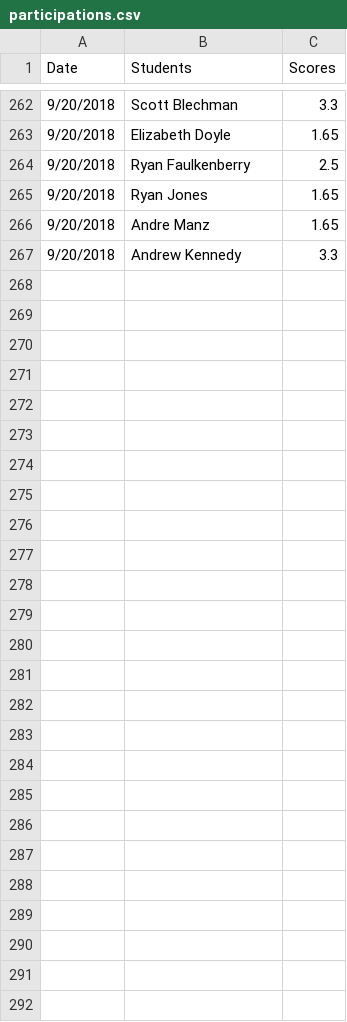
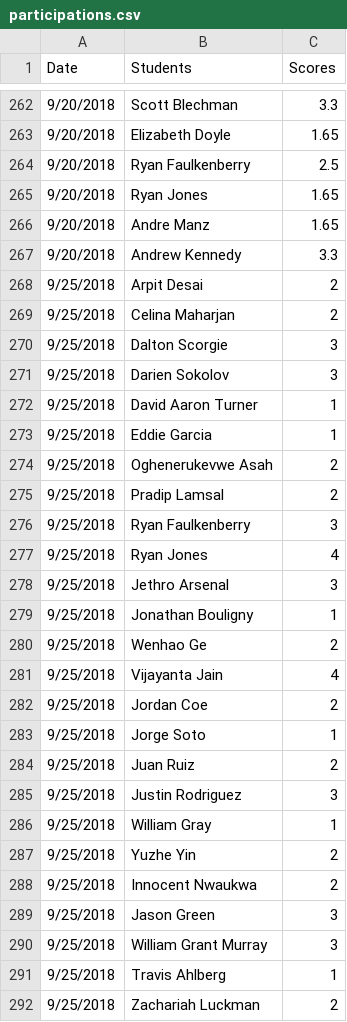
Before and after one commit to iDataVisualizationLab/CS4352_Fall2018, a CSV file: testJS/data/participations.csv, drawn as a sheet; only a part is shown, gaps mark what is left out; the diff names each change by its address in the sheet, - before the commit and + after, or states it on an @@ line.

Commit message:
update part 9/25

```diff
--- a/testJS/data/participations.csv
+++ b/testJS/data/participations.csv
+row 268: 9/25/2018 | Arpit Desai | 2
+row 269: 9/25/2018 | Celina Maharjan | 2
+row 270: 9/25/2018 | Dalton Scorgie | 3
+row 271: 9/25/2018 | Darien Sokolov | 3
+row 272: 9/25/2018 | David Aaron Turner | 1
+row 273: 9/25/2018 | Eddie Garcia | 1
+row 274: 9/25/2018 | Oghenerukevwe Asah | 2
+row 275: 9/25/2018 | Pradip Lamsal | 2
+row 276: 9/25/2018 | Ryan Faulkenberry | 3
+row 277: 9/25/2018 | Ryan Jones | 4
+row 278: 9/25/2018 | Jethro Arsenal | 3
+row 279: 9/25/2018 | Jonathan Bouligny | 1
+row 280: 9/25/2018 | Wenhao Ge | 2
+row 281: 9/25/2018 | Vijayanta Jain | 4
+row 282: 9/25/2018 | Jordan Coe | 2
+row 283: 9/25/2018 | Jorge Soto | 1
+row 284: 9/25/2018 | Juan Ruiz | 2
+row 285: 9/25/2018 | Justin Rodriguez | 3
+row 286: 9/25/2018 | William Gray | 1
+row 287: 9/25/2018 | Yuzhe Yin | 2
+row 288: 9/25/2018 | Innocent Nwaukwa | 2
+row 289: 9/25/2018 | Jason Green | 3
+row 290: 9/25/2018 | William Grant Murray | 3
+row 291: 9/25/2018 | Travis Ahlberg | 1
+row 292: 9/25/2018 | Zachariah Luckman | 2
```
